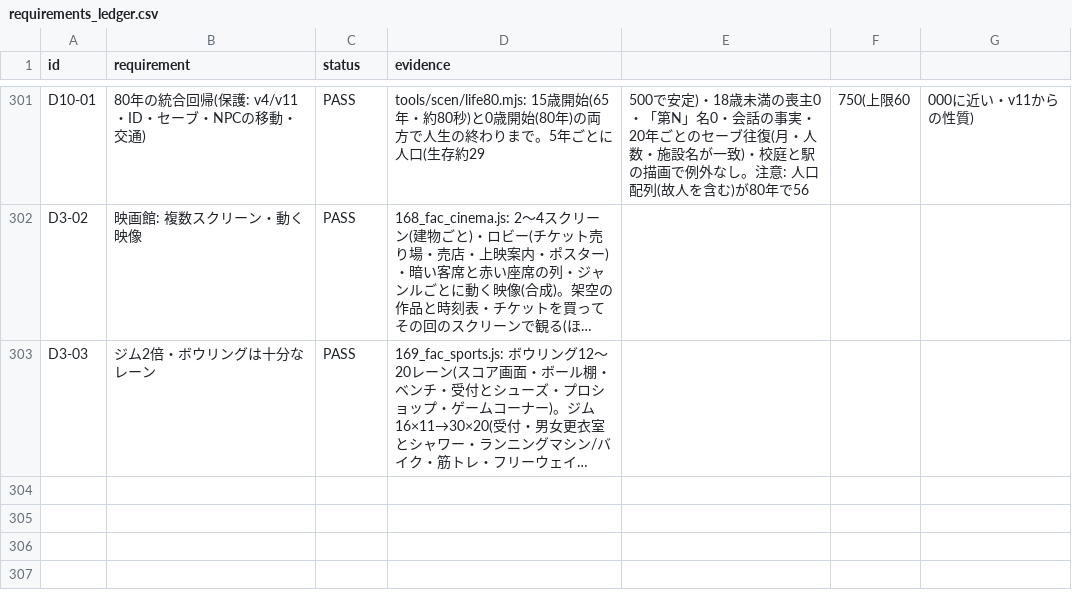
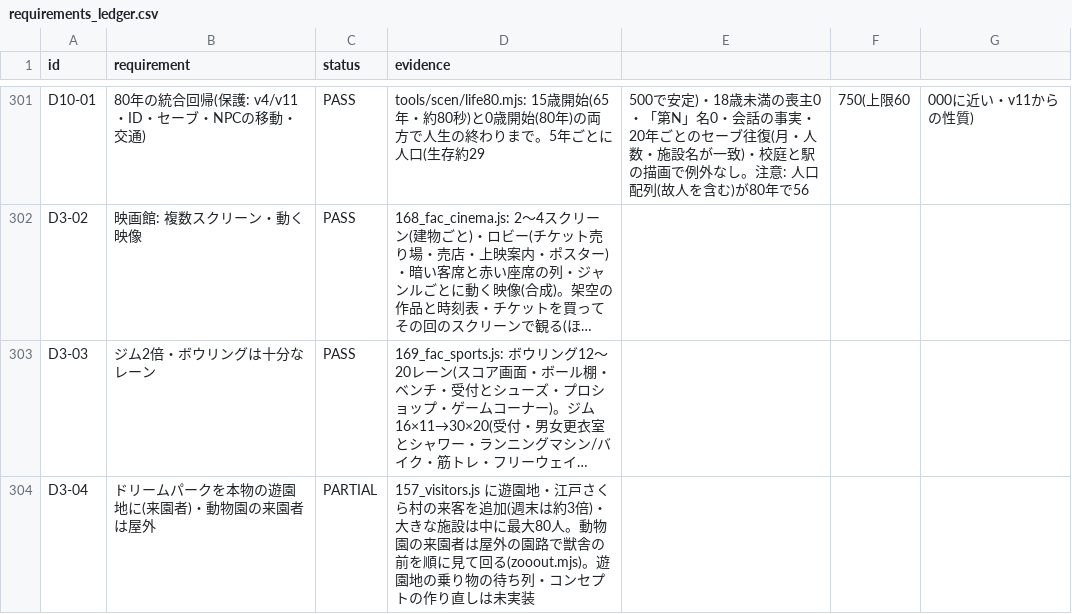
Before and after one commit to tanakasan550-crypto/retro-town, a CSV file: city/docs/requirements_ledger.csv, drawn as a sheet; only a part is shown, gaps mark what is left out; long unchanged cells end in …; the diff names each change by its address in the sheet, - before the commit and + after, or states it on an @@ line.

```diff
--- a/city/docs/requirements_ledger.csv
+++ b/city/docs/requirements_ledger.csv
+row 304: D3-04 | ドリームパークを本物の遊園地に(来園者)・動物園の来園者は屋外 | PARTIAL | 157_visitors.js に遊園地・江戸さくら村の来客を追加(週末は約3倍)・大きな施設は中に最大80人。動物園の来園者は屋外の園路で獣舎の前を順に見て回る(zooout.mjs)。遊園地の乗り物の待ち列・コンセプトの作り直しは未実装
```
Also changed, not shown: 4 other files.
